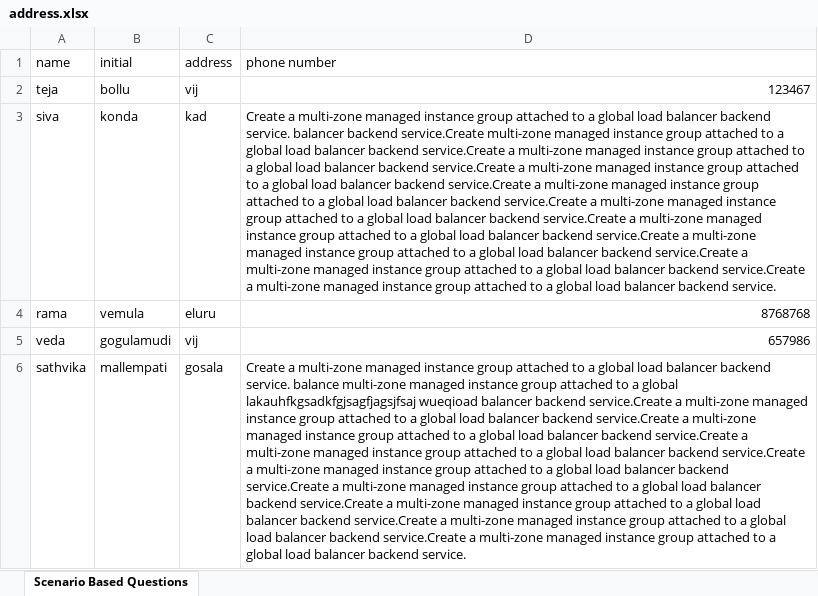
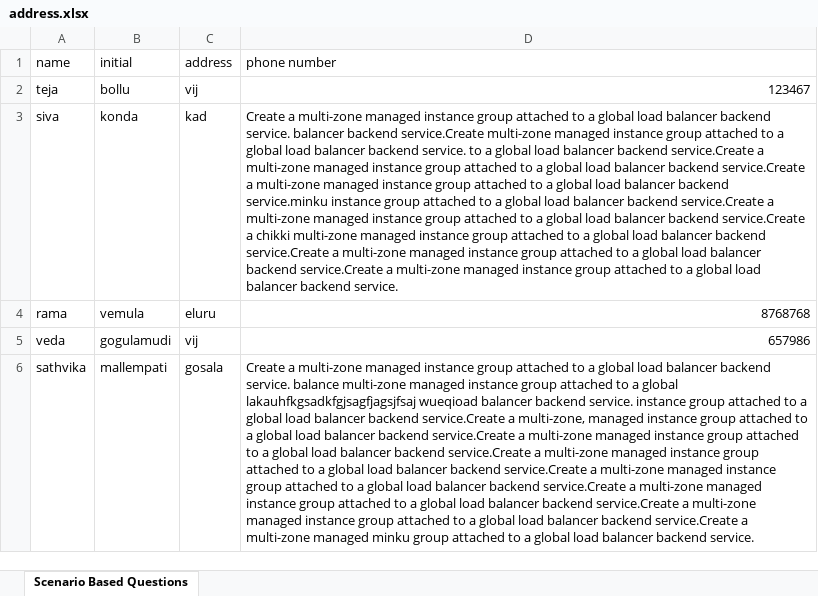
Before and after one commit to Manasa-Bollu/excletocsv, an Excel workbook: address.xlsx, sheet Scenario Based Questions, drawn as a sheet; values as stored, in another font and other column widths than the file's, no borders; the diff names each change by its address in the sheet, - before the commit and + after, or states it on an @@ line.

Commit message:
ADDRESS V7

```diff
--- a/address.xlsx (sheet Scenario Based Questions)
+++ b/address.xlsx (sheet Scenario Based Questions)
-D3 (phone number): …balancer backend service.Create a multi-zone managed instance group attached to a global load balancer backend service.Create a multi-zone managed instance group attached to a global load balancer backend service.Create a multi-zone managed instance group attached to a global load balancer backend service.Create a multi-zone managed instance group attached to a global load balancer backend service.Create a multi-zone managed instance group attached to a global load balancer backend service.Create a multi-zone managed…
+D3 (phone number): …balancer backend service. to a global load balancer backend service.Create a multi-zone managed instance group attached to a global load balancer backend service.Create a multi-zone managed instance group attached to a global load balancer backend service.minku instance group attached to a global load balancer backend service.Create a multi-zone managed instance group attached to a global load balancer backend service.Create a chikki multi-zone managed…
-D6 (phone number): …balancer backend service.Create a multi-zone managed instance group attached to a global load balancer backend service.Create a multi-zone managed instance group attached to a global load balancer backend service.Create a multi-zone managed instance group attached to a global load balancer backend service.Create a multi-zone managed instance group attached to a global load balancer backend service.Create a multi-zone managed instance group attached to a global load balancer backend service.Create a multi-zone managed instance group attached to a global load balancer backend service.Create a multi-zone managed instance group attached to a global load balancer backend service.Create a multi-zone managed instance group attached…
+D6 (phone number): …balancer backend service. instance group attached to a global load balancer backend service.Create a multi-zone, managed instance group attached to a global load balancer backend service.Create a multi-zone managed instance group attached to a global load balancer backend service.Create a multi-zone managed instance group attached to a global load balancer backend service.Create a multi-zone managed instance group attached to a global load balancer backend service.Create a multi-zone managed instance group attached to a global load balancer backend service.Create a multi-zone managed instance group attached to a global load balancer backend service.Create a multi-zone managed minku group attached…
```
